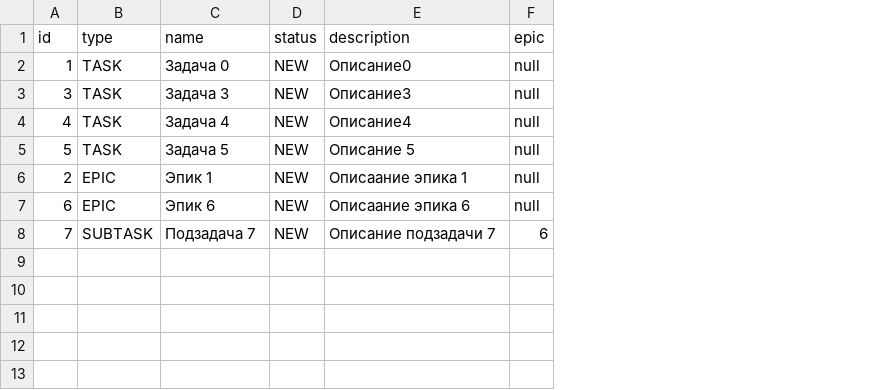
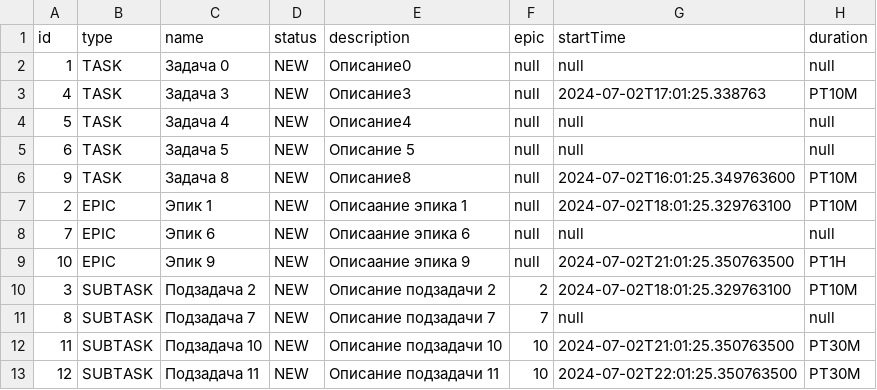
Before and after one commit to AndreyDidan/java-kanban, a CSV file: resources/file.csv, drawn as a sheet; removed rows and columns are numbered as before the commit, all else as after; the diff names each change by its address in the sheet, - before the commit and + after, or states it on an @@ line.

```diff
--- a/resources/file.csv
+++ b/resources/file.csv
+column G (startTime), rows 2-4: null | 2024-07-02T17:01:25.338763 | null; rows 7-8: 2024-07-02T18:01:25.329763100 | null; row 11: null
+column H (duration), rows 2-4: null | PT10M | null; rows 7-8: PT10M | null; row 11: null
-row 3: 3 | TASK | Задача 3 | NEW | Описание3 | null
-C3 (name): Задача 4
+C3 (name): Задача 3
-E3 (description): Описание4
+E3 (description): Описание3
-C4 (name): Задача 5
+C4 (name): Задача 4
-E4 (description): Описание 5
+E4 (description): Описание4
+row 5: 6 | TASK | Задача 5 | NEW | Описание 5 | null | null | null
+row 6: 9 | TASK | Задача 8 | NEW | Описание8 | null | 2024-07-02T16:01:25.349763600 | PT10M
-A8 (id): 6
+A8 (id): 7
+row 9: 10 | EPIC | Эпик 9 | NEW | Описаание эпика 9 | null | 2024-07-02T21:01:25.350763500 | PT1H
+row 10: 3 | SUBTASK | Подзадача 2 | NEW | Описание подзадачи 2 | 2 | 2024-07-02T18:01:25.329763100 | PT10M
-A11 (id): 7
+A11 (id): 8
-F11 (epic): 6
+F11 (epic): 7
+row 12: 11 | SUBTASK | Подзадача 10 | NEW | Описание подзадачи 10 | 10 | 2024-07-02T21:01:25.350763500 | PT30M
+row 13: 12 | SUBTASK | Подзадача 11 | NEW | Описание подзадачи 11 | 10 | 2024-07-02T22:01:25.350763500 | PT30M
```
Also changed, not shown: 12 other files.
